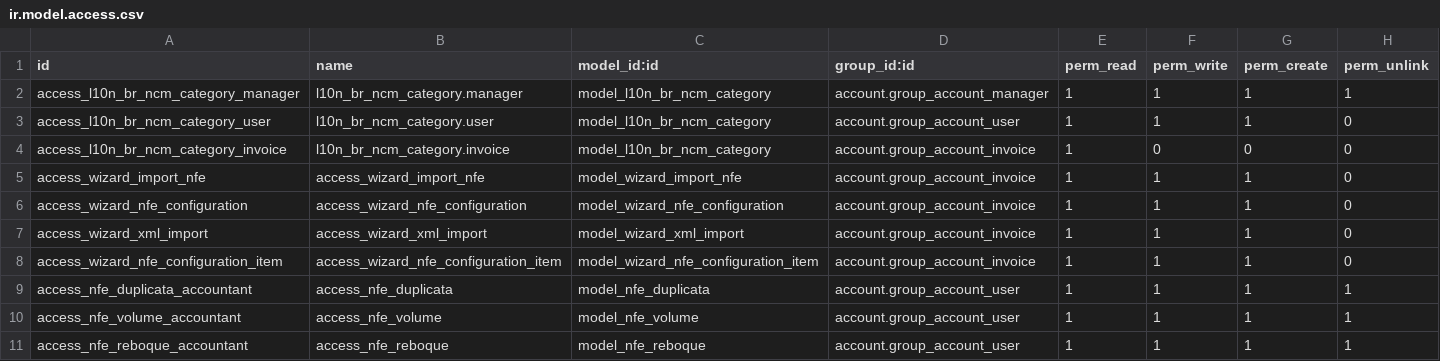
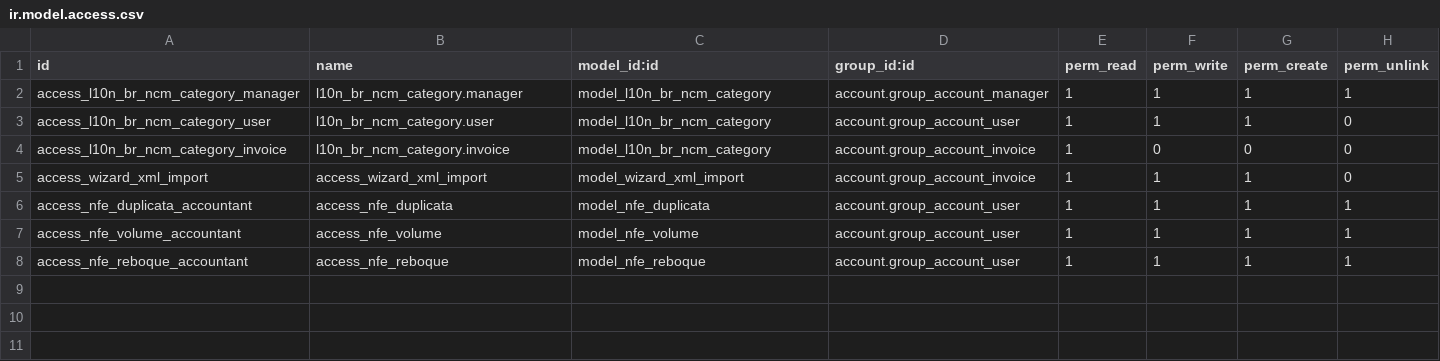
Before and after one commit to Code-137/odoo-apps, a CSV file: nfe_import/security/ir.model.access.csv, drawn as a sheet; the diff names each change by its address in the sheet, - before the commit and + after, or states it on an @@ line.

```diff
--- a/nfe_import/security/ir.model.access.csv
+++ b/nfe_import/security/ir.model.access.csv
-row 5: access_wizard_import_nfe | access_wizard_import_nfe | model_wizard_import_nfe | account.group_account_invoice | 1 | 1 | 1 | 0
-row 6: access_wizard_nfe_configuration | access_wizard_nfe_configuration | model_wizard_nfe_configuration | account.group_account_invoice | 1 | 1 | 1 | 0
-row 8: access_wizard_nfe_configuration_item | access_wizard_nfe_configuration_item | model_wizard_nfe_configuration_item | account.group_account_invoice | 1 | 1 | 1 | 0
```
Also changed, not shown: 8 other files.
